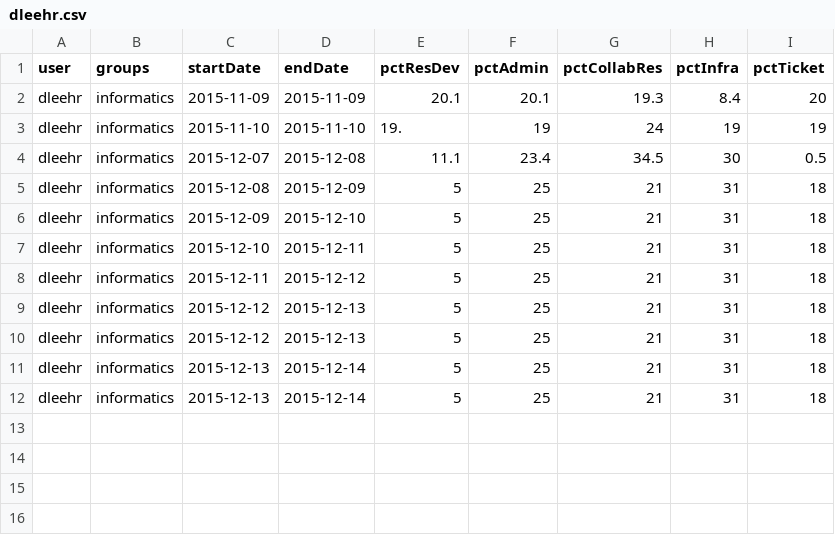
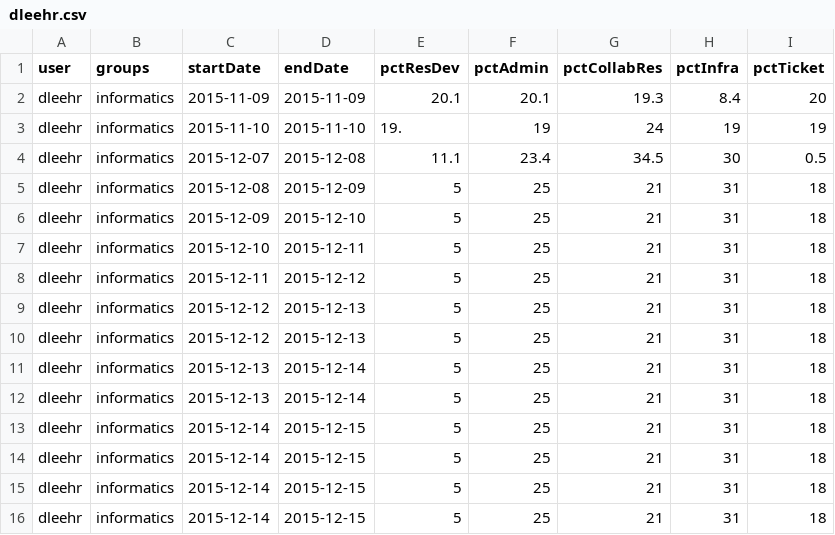
Before and after one commit to dleehr/csv-report-data, a CSV file: dleehr.csv, drawn as a sheet; the diff names each change by its address in the sheet, - before the commit and + after, or states it on an @@ line.

Commit message:
Updates by dleehr

```diff
--- a/dleehr.csv
+++ b/dleehr.csv
+row 13: dleehr | informatics | 2015-12-14 | 2015-12-15 | 5 | 25 | 21 | 31 | 18
+row 14: dleehr | informatics | 2015-12-14 | 2015-12-15 | 5 | 25 | 21 | 31 | 18
+row 15: dleehr | informatics | 2015-12-14 | 2015-12-15 | 5 | 25 | 21 | 31 | 18
+row 16: dleehr | informatics | 2015-12-14 | 2015-12-15 | 5 | 25 | 21 | 31 | 18
```
